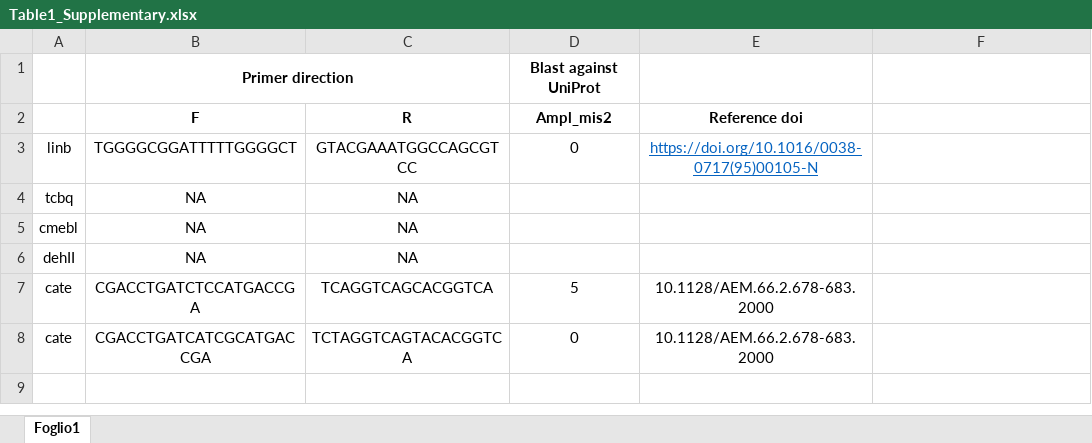
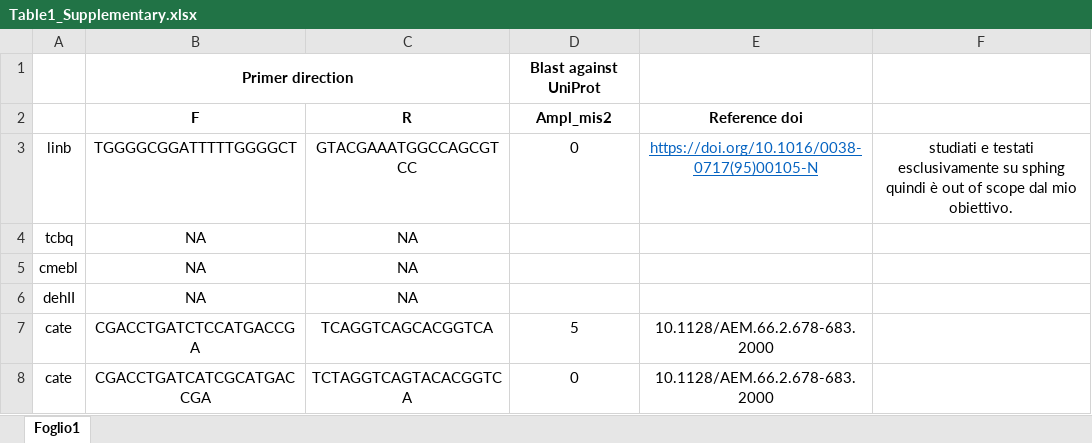
Before and after one commit to ggsemeraro7/thesis, an Excel workbook: Table1_Supplementary.xlsx, sheet Foglio1, drawn as a sheet; values as stored, in another font and other column widths than the file's, no borders; the diff names each change by its address in the sheet, - before the commit and + after, or states it on an @@ line.

```diff
--- a/Table1_Supplementary.xlsx (sheet Foglio1)
+++ b/Table1_Supplementary.xlsx (sheet Foglio1)
-F3: (empty)
+F3: studiati e testati esclusivamente su sphing quindi è out of scope dal mio obiettivo.
```
Also changed, not shown: 9 other files.
